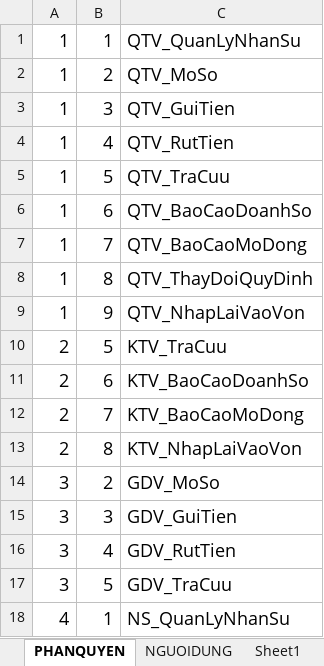
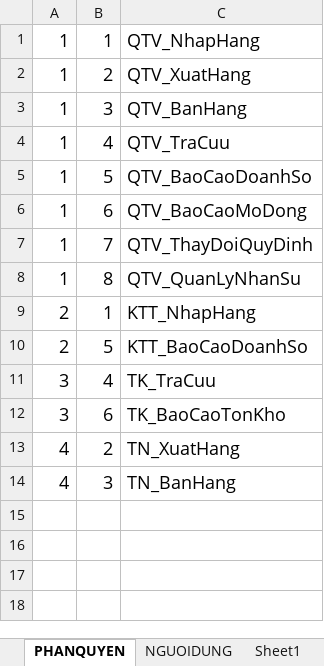
Before and after one commit to lhmson/MasterStore, an Excel workbook: MasterSaveDemo/Database_original.xlsx, sheet PHANQUYEN, drawn as a sheet; values as stored, in another font and other column widths than the file's, no borders; removed rows and columns are numbered as before the commit, all else as after; the diff names each change by its address in the sheet, - before the commit and + after, or states it on an @@ line.

```diff
--- a/MasterSaveDemo/Database_original.xlsx (sheet PHANQUYEN)
+++ b/MasterSaveDemo/Database_original.xlsx (sheet PHANQUYEN)
-C1: QTV_QuanLyNhanSu
+C1: QTV_NhapHang
-C2: QTV_MoSo
+C2: QTV_XuatHang
-C3: QTV_GuiTien
+C3: QTV_BanHang
-row 4: 1 | 4 | QTV_RutTien
-B4: 5
+B4: 4
-B5: 6
+B5: 5
-B6: 7
+B6: 6
-B7: 8
+B7: 7
-row 9: 1 | 9 | QTV_NhapLaiVaoVon
+row 8: 1 | 8 | QTV_QuanLyNhanSu
+row 9: 2 | 1 | KTT_NhapHang
-C10: KTV_TraCuu
+C10: KTT_BaoCaoDoanhSo
-row 11: 2 | 6 | KTV_BaoCaoDoanhSo
-row 12: 2 | 7 | KTV_BaoCaoMoDong
-row 13: 2 | 8 | KTV_NhapLaiVaoVon
-row 14: 3 | 2 | GDV_MoSo
-row 15: 3 | 3 | GDV_GuiTien
-C11: GDV_RutTien
+C11: TK_TraCuu
-row 17: 3 | 5 | GDV_TraCuu
-row 18: 4 | 1 | NS_QuanLyNhanSu
+row 12: 3 | 6 | TK_BaoCaoTonKho
+row 13: 4 | 2 | TN_XuatHang
+row 14: 4 | 3 | TN_BanHang
```
Also changed, not shown: sheet CHUCNANG, sheet NGUOIDUNG, 13 other files.
